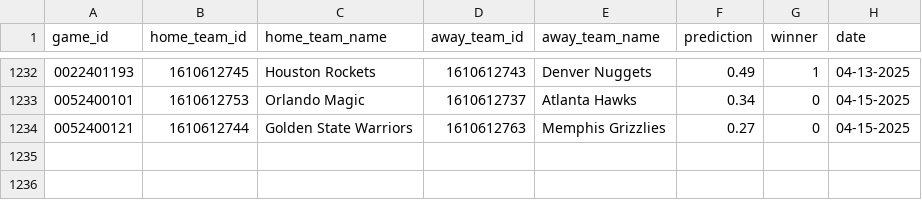
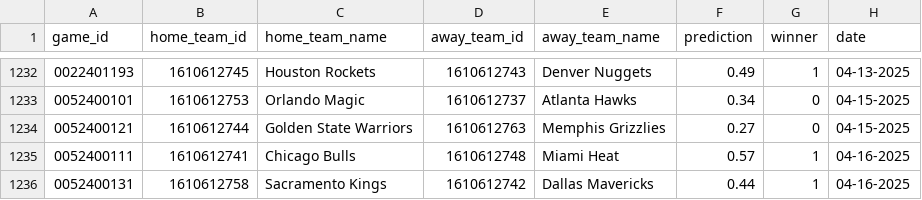
Before and after one commit to globalgumbs/globalgumbs.com, a CSV file: artifacts/log.csv, drawn as a sheet; only a part is shown, gaps mark what is left out.

```diff
--- a/artifacts/log.csv
+++ b/artifacts/log.csv
@@ -1234 +1234,3 @@ game_id,home_team_id,home_team_name,away_team_id,away_team_name,prediction,winne
 0052400121,1610612744,Golden State Warriors,1610612763,Memphis Grizzlies,0.27,0,04-15-2025
+0052400111,1610612741,Chicago Bulls,1610612748,Miami Heat,0.57,1,04-16-2025
+0052400131,1610612758,Sacramento Kings,1610612742,Dallas Mavericks,0.44,1,04-16-2025
```
Also changed, not shown: 2 other files.
